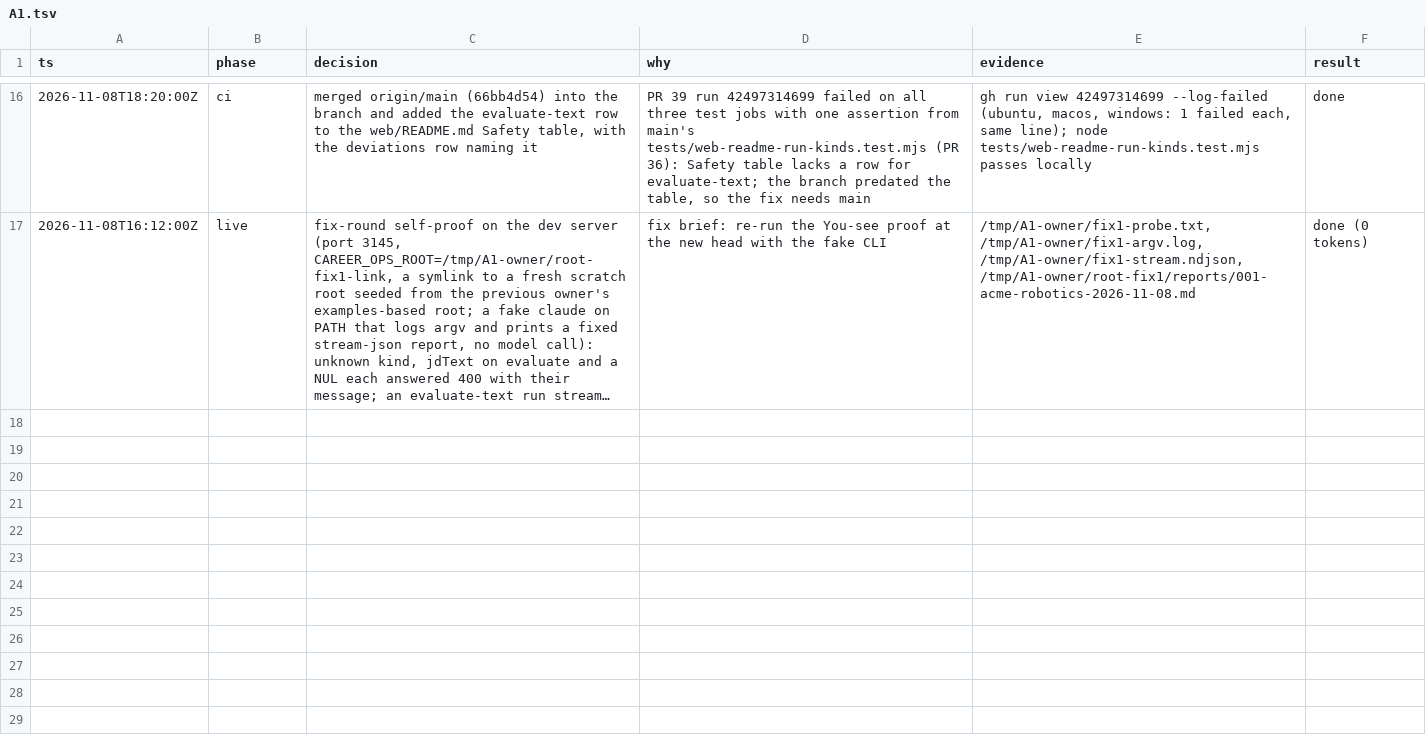
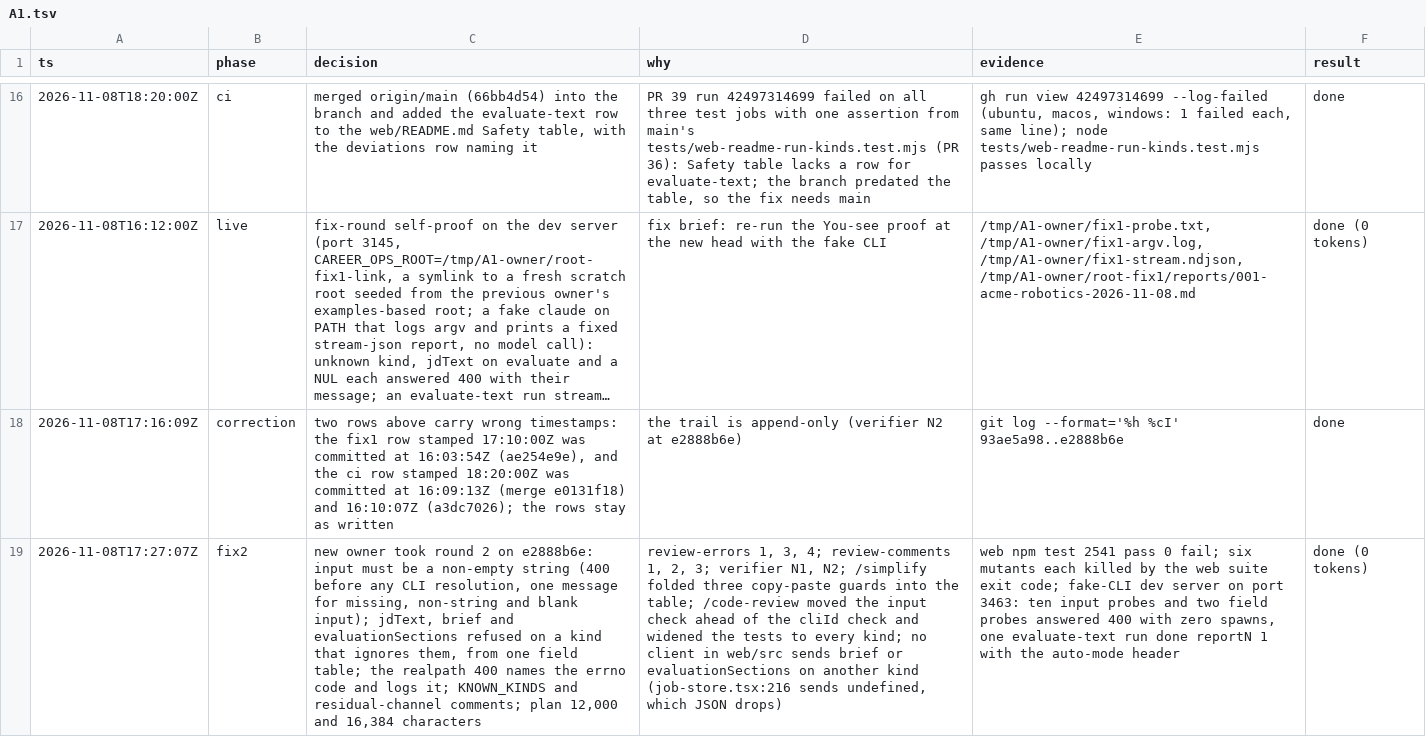
Before and after one commit to jrmatherly/career-ops, a TSV file: docs/superpowers/research/2026-11-08-scan-automation-and-platform/owners/A1.tsv, drawn as a sheet; only a part is shown, gaps mark what is left out; long unchanged cells end in …; the diff names each change by its address in the sheet, - before the commit and + after, or states it on an @@ line.

```diff
--- a/docs/superpowers/research/2026-11-08-scan-automation-and-platform/owners/A1.tsv
+++ b/docs/superpowers/research/2026-11-08-scan-automation-and-platform/owners/A1.tsv
+row 18: 2026-11-08T17:16:09Z | correction | two rows above carry wrong timestamps: the fix1 row stamped 17:10:00Z was committed at 16:03:54Z (ae254e9e), and the ci row stamped 18:20:00Z was committed at 16:09:13Z (merge e0131f18) and 16:10:07Z (a3dc7026); the rows stay as written | the trail is append-only (verifier N2 at e2888b6e) | git log --format='%h %cI' 93ae5a98..e2888b6e | done
+row 19: 2026-11-08T17:27:07Z | fix2 | new owner took round 2 on e2888b6e: input must be a non-empty string (400 before any CLI resolution, one message for missing, non-string and blank input); jdText, brief and evaluationSections refused on a kind that ignores them, from one field table; the realpath 400 names the errno code and logs it; KNOWN_KINDS and residual-channel comments; plan 12,000 and 16,384 characters | review-errors 1, 3, 4; review-comments 1, 2, 3; verifier N1, N2; /simplify folded three copy-paste guards into the table; /code-review moved the input check ahead of the cliId check and widened the tests to every kind; no client in web/src sends brief or evaluationSections on another kind (job-store.tsx:216 sends undefined, which JSON drops) | web npm test 2541 pass 0 fail; six mutants each killed by the web suite exit code; fake-CLI dev server on port 3463: ten input probes and two field probes answered 400 with zero spawns, one evaluate-text run done reportN 1 with the auto-mode header | done (0 tokens)
```
Also changed, not shown: 4 other files.
